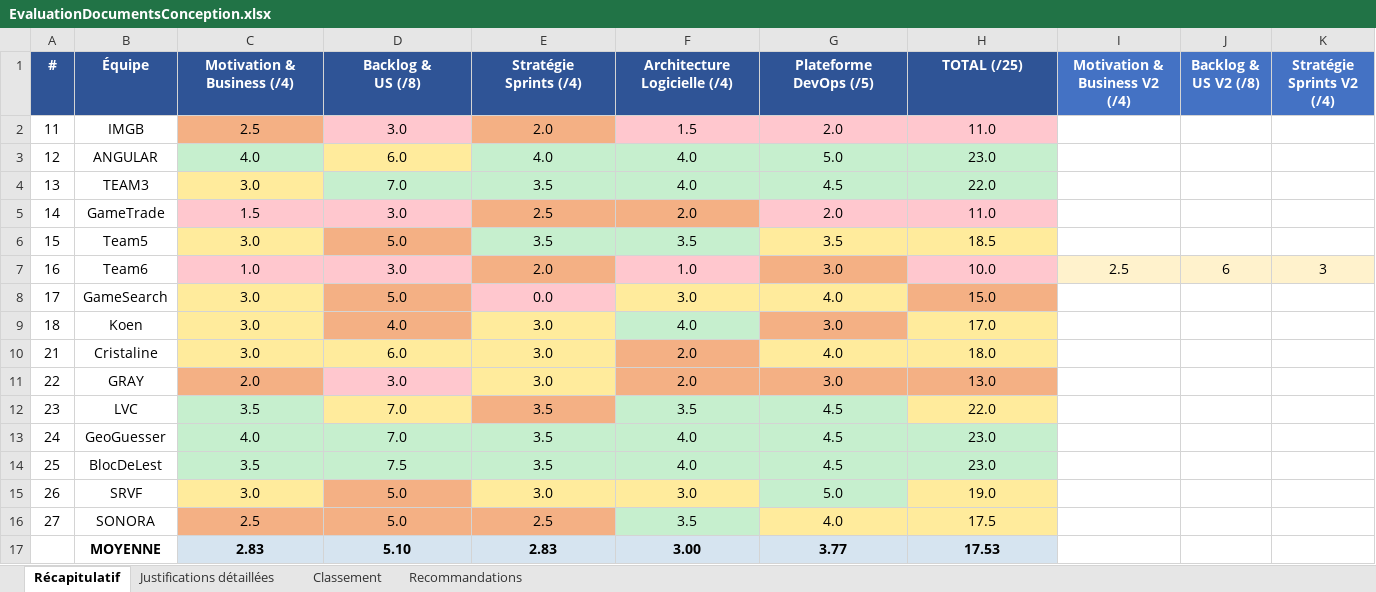
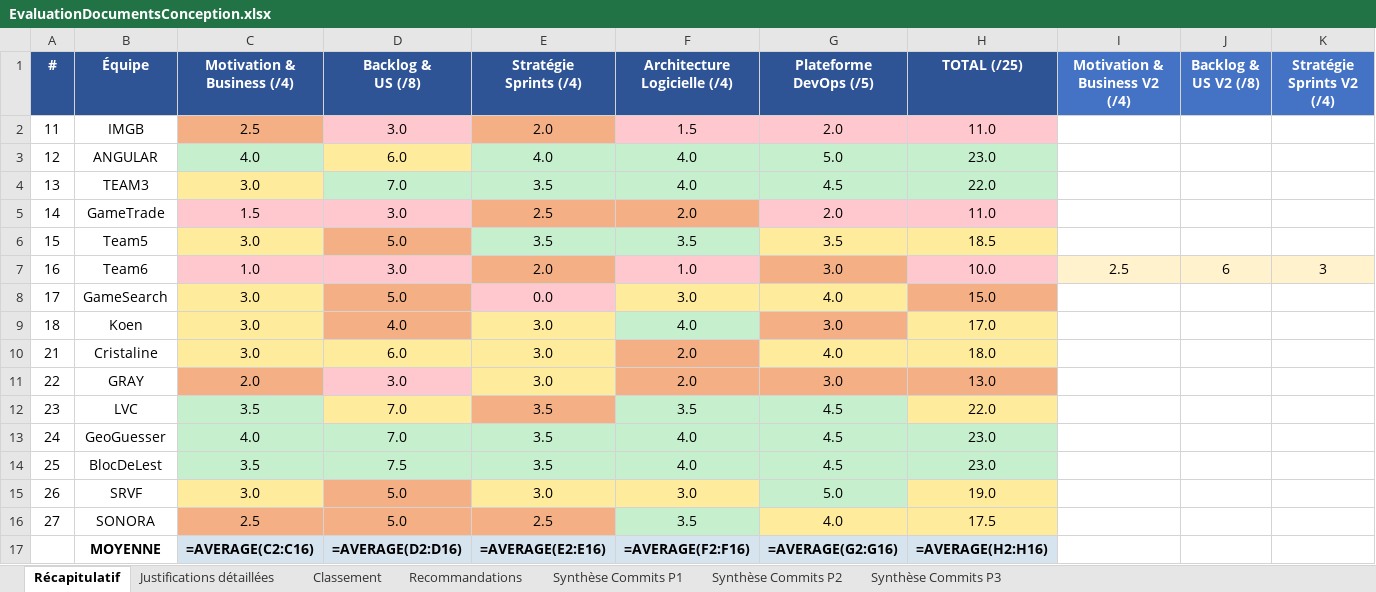
Before and after one commit to dthibau/epita, an Excel workbook: EvaluationDocumentsConception.xlsx, sheet Récapitulatif, drawn as a sheet; only a part is shown; values as stored, in another font and other column widths than the file's, no borders; formulas without a stored value are shown as written; removed rows and columns are numbered as before the commit, all else as after; rows hold the shown columns only; the diff names each change by its address in the sheet, - before the commit and + after, or states it on an @@ line.

```diff
--- a/EvaluationDocumentsConception.xlsx (sheet Récapitulatif)
+++ b/EvaluationDocumentsConception.xlsx (sheet Récapitulatif)
+sheet tab: Synthèse Commits P1
+sheet tab: Synthèse Commits P2
+sheet tab: Synthèse Commits P3
-row 17:  | MOYENNE | 2.83 | 5.10 | 2.83 | 3.00 | 3.77 | 17.53
+row 17:  | MOYENNE | =AVERAGE(C2:C16) | =AVERAGE(D2:D16) | =AVERAGE(E2:E16) | =AVERAGE(F2:F16) | =AVERAGE(G2:G16) | =AVERAGE(H2:H16)
```
Also changed, not shown: sheet Recommandations, sheet Justifications détaillées, 10 other files.
